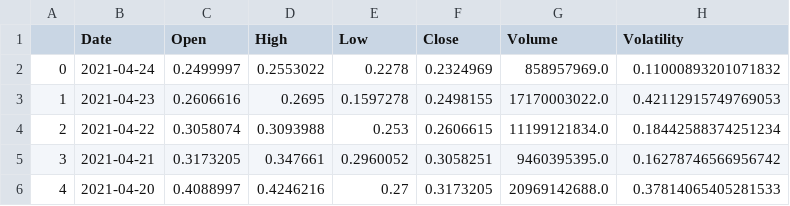
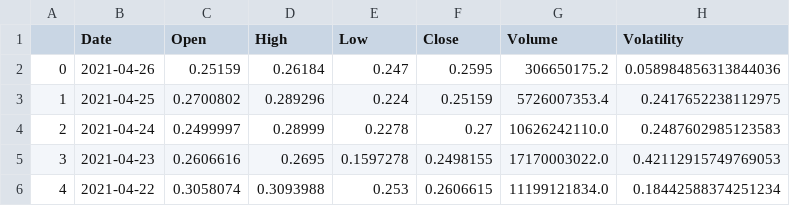
Before and after one commit to jonrsmart/final-project, a CSV file: static/updated_csv/doge_current.csv, drawn as a sheet; only a part is shown; the shorter side is filled out with more unchanged rows; addresses are those after the commit; the diff names each change by its address in the sheet, - before the commit and + after, or states it on an @@ line.

```diff
--- a/static/updated_csv/doge_current.csv
+++ b/static/updated_csv/doge_current.csv
+row 2: 0 | 2021-04-26 | 0.25159 | 0.26184 | 0.247 | 0.2595 | 306650175.2 | 0.058984856313844036
+row 3: 1 | 2021-04-25 | 0.2700802 | 0.289296 | 0.224 | 0.25159 | 5726007353.4 | 0.2417652238112975
@@ column A renumbered from row 4 down @@
-D4 (High): 0.2553022
+D4 (High): 0.28999
-F4 (Close): 0.2324969
+F4 (Close): 0.27
-G4 (Volume): 858957969.0
+G4 (Volume): 10626242110.0
-H4 (Volatility): 0.11000893201071832
+H4 (Volatility): 0.2487602985123583
```
Also changed, not shown: static/updated_csv/btc_current.csv, static/updated_csv/eth_current.csv, 5 other files.
